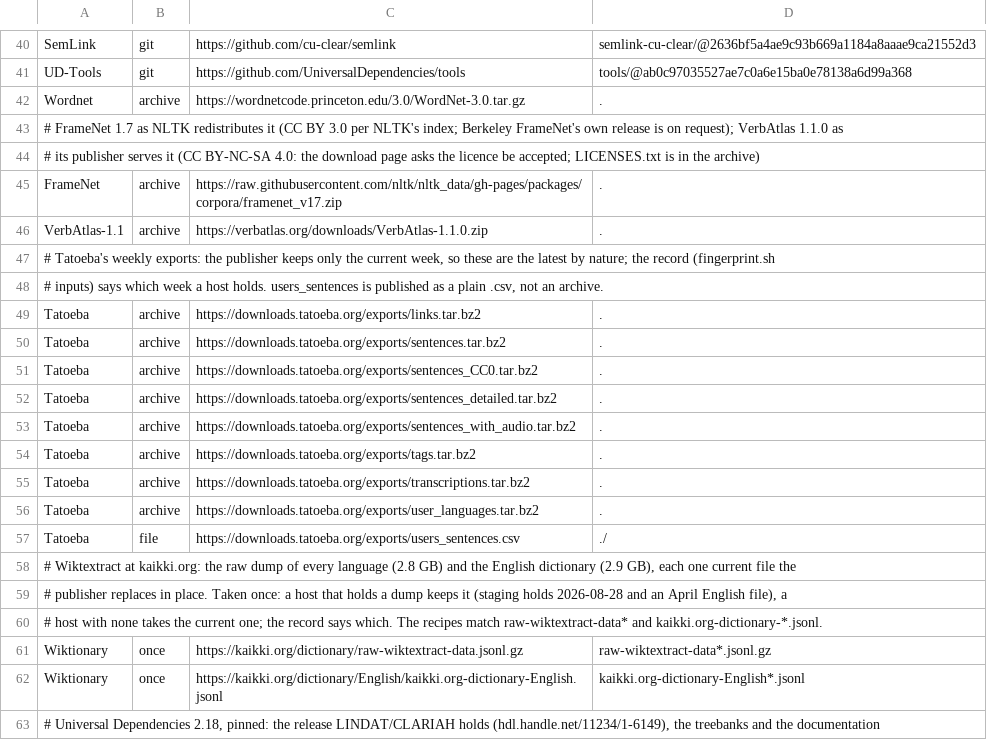
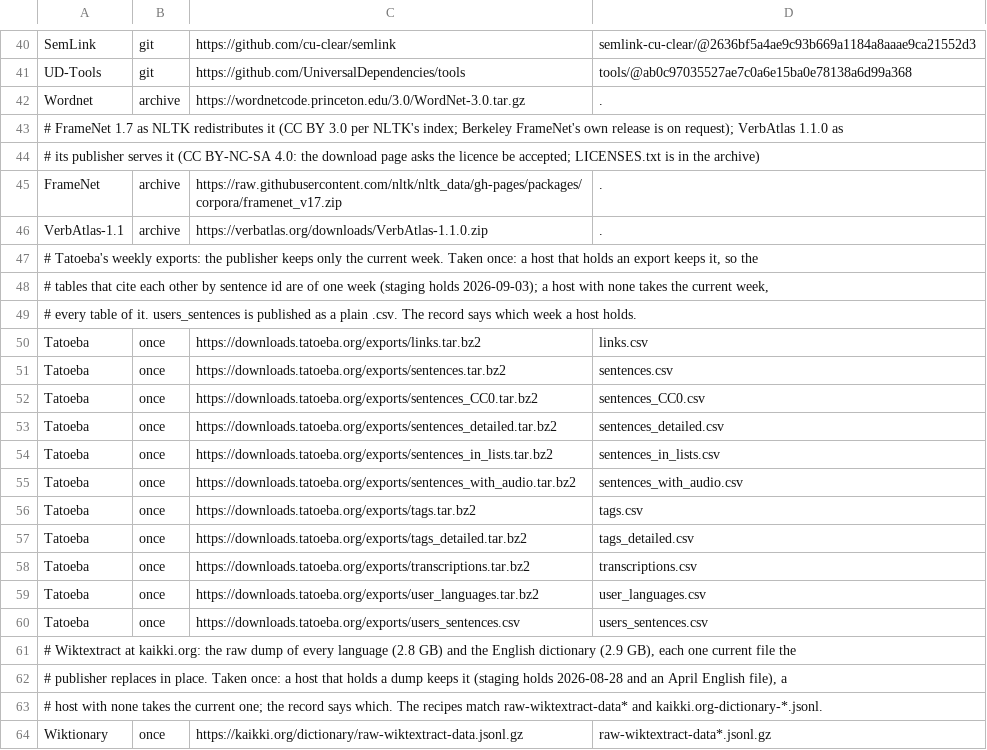
Before and after one commit to SaltyPatron/Laplace-Operations, a TSV file: data.tsv, drawn as a sheet; only a part is shown, gaps mark what is left out; the shorter side is filled out with more unchanged rows.

```diff
--- a/data.tsv
+++ b/data.tsv
@@ -46,13 +46,16 @@ FrameNet	archive	https://raw.githubusercontent.com/nltk/nltk_data/gh-pages/packa
 VerbAtlas-1.1	archive	https://verbatlas.org/downloads/VerbAtlas-1.1.0.zip	.
-# Tatoeba's weekly exports: the publisher keeps only the current week, so these are the latest by nature; the record (fingerprint.sh
-# inputs) says which week a host holds. users_sentences is published as a plain .csv, not an archive.
-Tatoeba	archive	https://downloads.tatoeba.org/exports/links.tar.bz2	.
-Tatoeba	archive	https://downloads.tatoeba.org/exports/sentences.tar.bz2	.
-Tatoeba	archive	https://downloads.tatoeba.org/exports/sentences_CC0.tar.bz2	.
-Tatoeba	archive	https://downloads.tatoeba.org/exports/sentences_detailed.tar.bz2	.
-Tatoeba	archive	https://downloads.tatoeba.org/exports/sentences_with_audio.tar.bz2	.
-Tatoeba	archive	https://downloads.tatoeba.org/exports/tags.tar.bz2	.
-Tatoeba	archive	https://downloads.tatoeba.org/exports/transcriptions.tar.bz2	.
-Tatoeba	archive	https://downloads.tatoeba.org/exports/user_languages.tar.bz2	.
-Tatoeba	file	https://downloads.tatoeba.org/exports/users_sentences.csv	./
+# Tatoeba's weekly exports: the publisher keeps only the current week. Taken once: a host that holds an export keeps it, so the
+# tables that cite each other by sentence id are of one week (staging holds 2026-09-03); a host with none takes the current week,
+# every table of it. users_sentences is published as a plain .csv. The record says which week a host holds.
+Tatoeba	once	https://downloads.tatoeba.org/exports/links.tar.bz2	links.csv
+Tatoeba	once	https://downloads.tatoeba.org/exports/sentences.tar.bz2	sentences.csv
+Tatoeba	once	https://downloads.tatoeba.org/exports/sentences_CC0.tar.bz2	sentences_CC0.csv
+Tatoeba	once	https://downloads.tatoeba.org/exports/sentences_detailed.tar.bz2	sentences_detailed.csv
+Tatoeba	once	https://downloads.tatoeba.org/exports/sentences_in_lists.tar.bz2	sentences_in_lists.csv
+Tatoeba	once	https://downloads.tatoeba.org/exports/sentences_with_audio.tar.bz2	sentences_with_audio.csv
+Tatoeba	once	https://downloads.tatoeba.org/exports/tags.tar.bz2	tags.csv
+Tatoeba	once	https://downloads.tatoeba.org/exports/tags_detailed.tar.bz2	tags_detailed.csv
+Tatoeba	once	https://downloads.tatoeba.org/exports/transcriptions.tar.bz2	transcriptions.csv
+Tatoeba	once	https://downloads.tatoeba.org/exports/user_languages.tar.bz2	user_languages.csv
+Tatoeba	once	https://downloads.tatoeba.org/exports/users_sentences.csv	users_sentences.csv
 # Wiktextract at kaikki.org: the raw dump of every language (2.8 GB) and the English dictionary (2.9 GB), each one current file the
```
Also changed, not shown: 1 other file.
